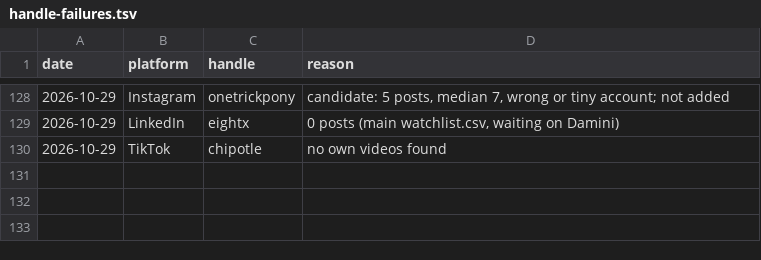
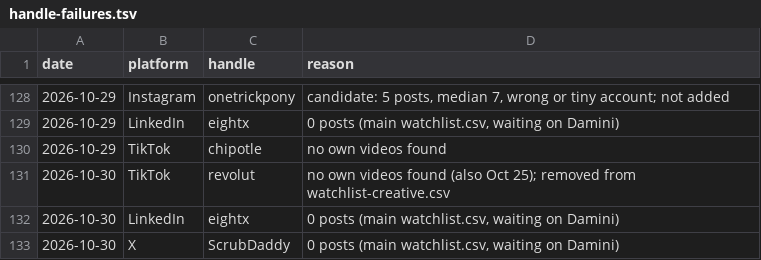
Before and after one commit to daminisolanki1309-netizen/tagadasocials, a TSV file: tagada/feed/handle-failures.tsv, drawn as a sheet; only a part is shown, gaps mark what is left out.

```diff
--- a/tagada/feed/handle-failures.tsv
+++ b/tagada/feed/handle-failures.tsv
@@ -130 +130,4 @@ date	platform	handle	reason
 2026-10-29	TikTok	chipotle	no own videos found
+2026-10-30	TikTok	revolut	no own videos found (also Oct 25); removed from watchlist-creative.csv
+2026-10-30	LinkedIn	eightx	0 posts (main watchlist.csv, waiting on Damini)
+2026-10-30	X	ScrubDaddy	0 posts (main watchlist.csv, waiting on Damini)
```
Also changed, not shown: tagada/notion/db/watchlist-creative.csv, 19 other files.
